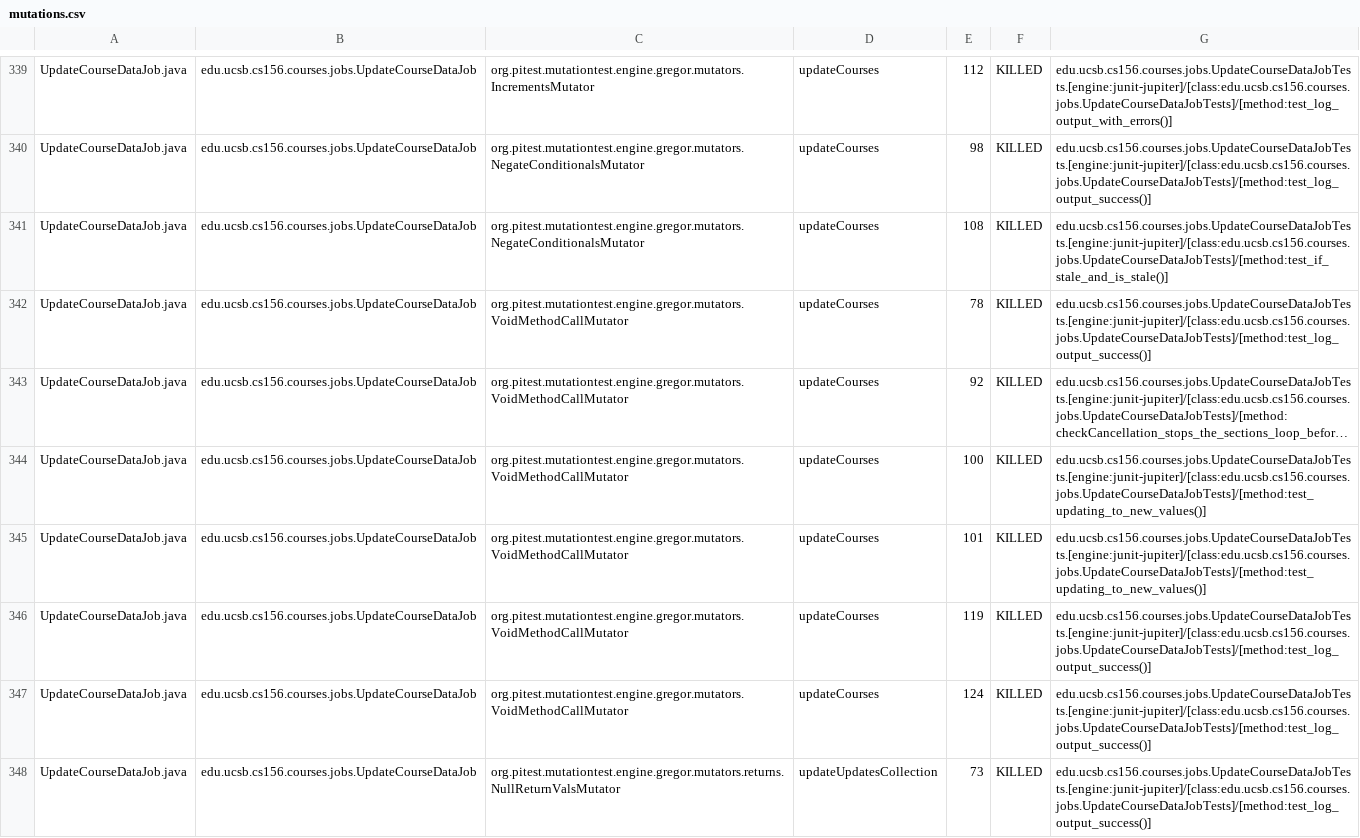
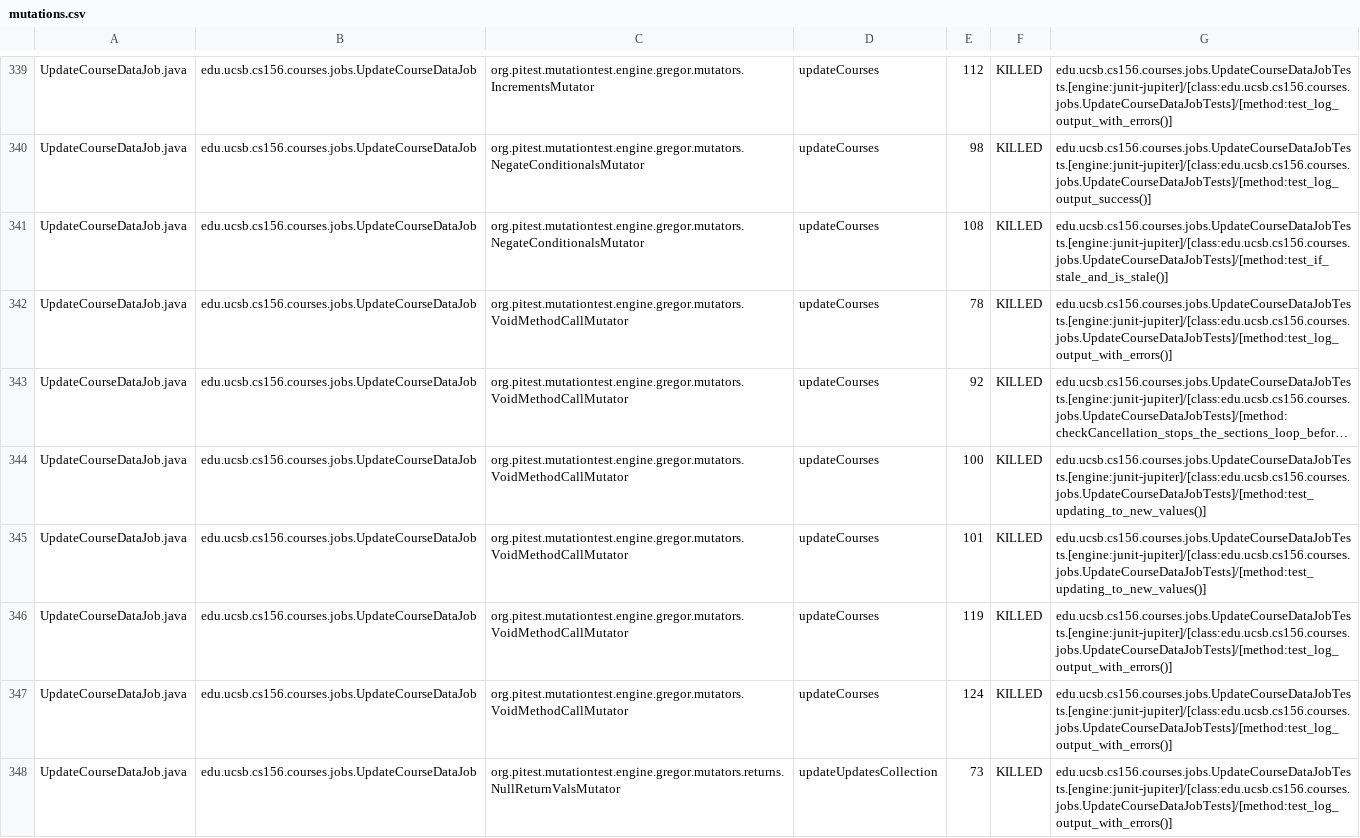
Before and after one commit to ucsb-cs156-f26/proj-courses-f26-04, a CSV file: pitest/mutations.csv, drawn as a sheet; only a part is shown, gaps mark what is left out; long unchanged cells end in …; the diff covers the shown part only; the diff names each change by its address in the sheet, - before the commit and + after, or states it on an @@ line.

Commit message:
Deploying to gh-pages from @ ucsb-cs156-f26/proj-courses-f26-04@0827202fb7d7ca589e7df50fb5b66187b09fead6 🚀

```diff
--- a/pitest/mutations.csv
+++ b/pitest/mutations.csv
-G342: edu.ucsb.cs156.courses.jobs.UpdateCourseDataJobTests.[engine:junit-jupiter]/[class:edu.ucsb.cs156.courses.jobs.UpdateCourseDataJobTests]/[method:test_log_output_success()]
+G342: edu.ucsb.cs156.courses.jobs.UpdateCourseDataJobTests.[engine:junit-jupiter]/[class:edu.ucsb.cs156.courses.jobs.UpdateCourseDataJobTests]/[method:test_log_output_with_errors()]
-G346:G348: edu.ucsb.cs156.courses.jobs.UpdateCourseDataJobTests.[engine:junit-jupiter]/[class:edu.ucsb.cs156.courses.jobs.UpdateCourseDataJobTests]/[method:test_log_output_success()]
+G346:G348: edu.ucsb.cs156.courses.jobs.UpdateCourseDataJobTests.[engine:junit-jupiter]/[class:edu.ucsb.cs156.courses.jobs.UpdateCourseDataJobTests]/[method:test_log_output_with_errors()]
```
Also changed, not shown: 71 edited cells elsewhere in this file, 47 other files.
